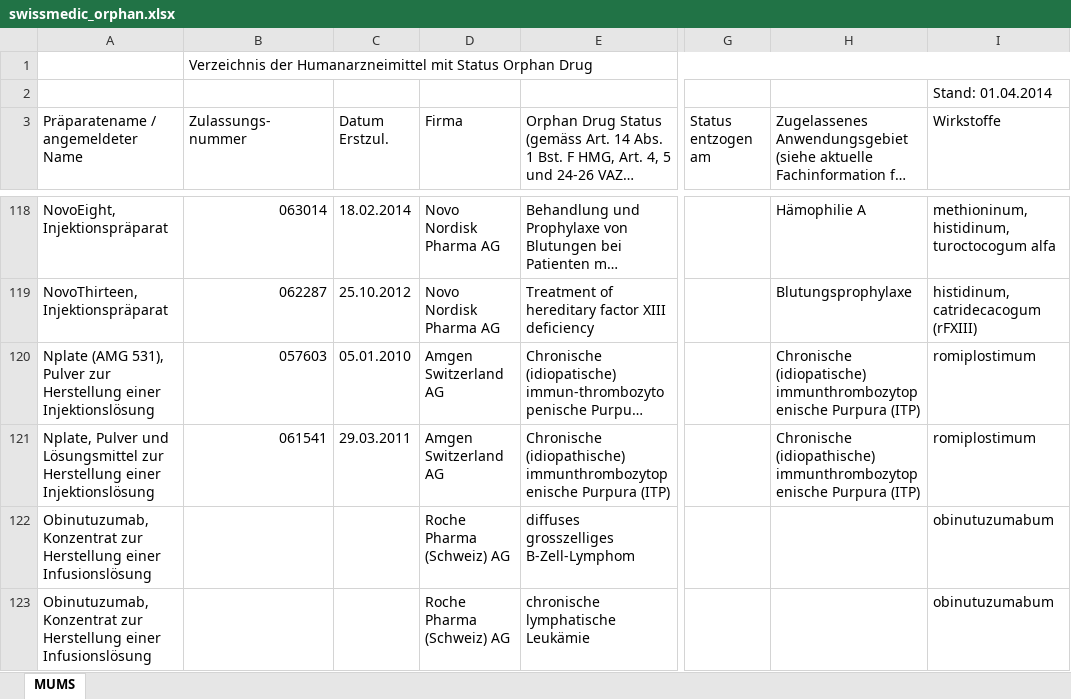
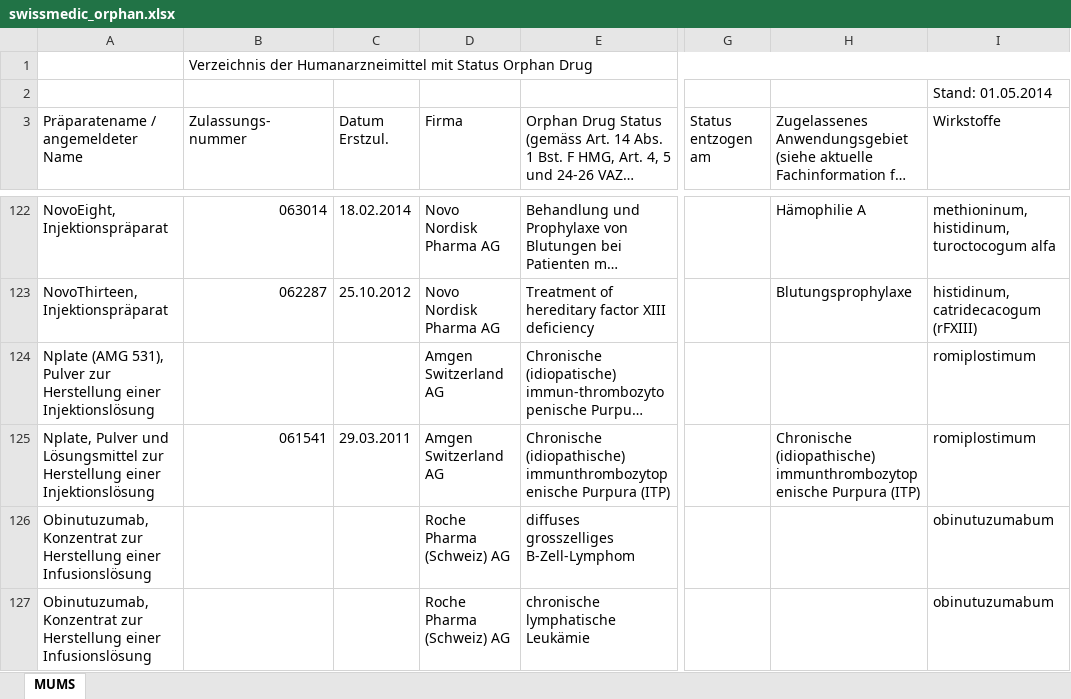
Before and after one commit to zdavatz/oddb2xml, an Excel workbook: spec/data/swissmedic_orphan.xlsx, sheet MUMS, drawn as a sheet; only a part is shown, gaps mark what is left out; long unchanged cells end in …; values as stored, in another font and other column widths than the file's, no cell formats; addresses are those after the commit; the diff covers the shown part only; the diff names each change by its address in the sheet, - before the commit and + after, or states it on an @@ line.

```diff
--- a/spec/data/swissmedic_orphan.xlsx (sheet MUMS)
+++ b/spec/data/swissmedic_orphan.xlsx (sheet MUMS)
-I2 (Wirkstoffe): Stand: 01.04.2014
+I2 (Wirkstoffe): Stand: 01.05.2014
-B124 (Zulassungs-nummer): 057603
+B124 (Zulassungs-nummer): (empty)
-C124 (Datum Erstzul.): 05.01.2010
+C124 (Datum Erstzul.): (empty)
-H124: Chronische (idiopatische) immunthrombozytopenische Purpura (ITP)
+H124: (empty)
```
Also changed, not shown: 4 added rows, 1 removed row and 4 moved rows elsewhere in this sheet, cell formats, 12 other files.
